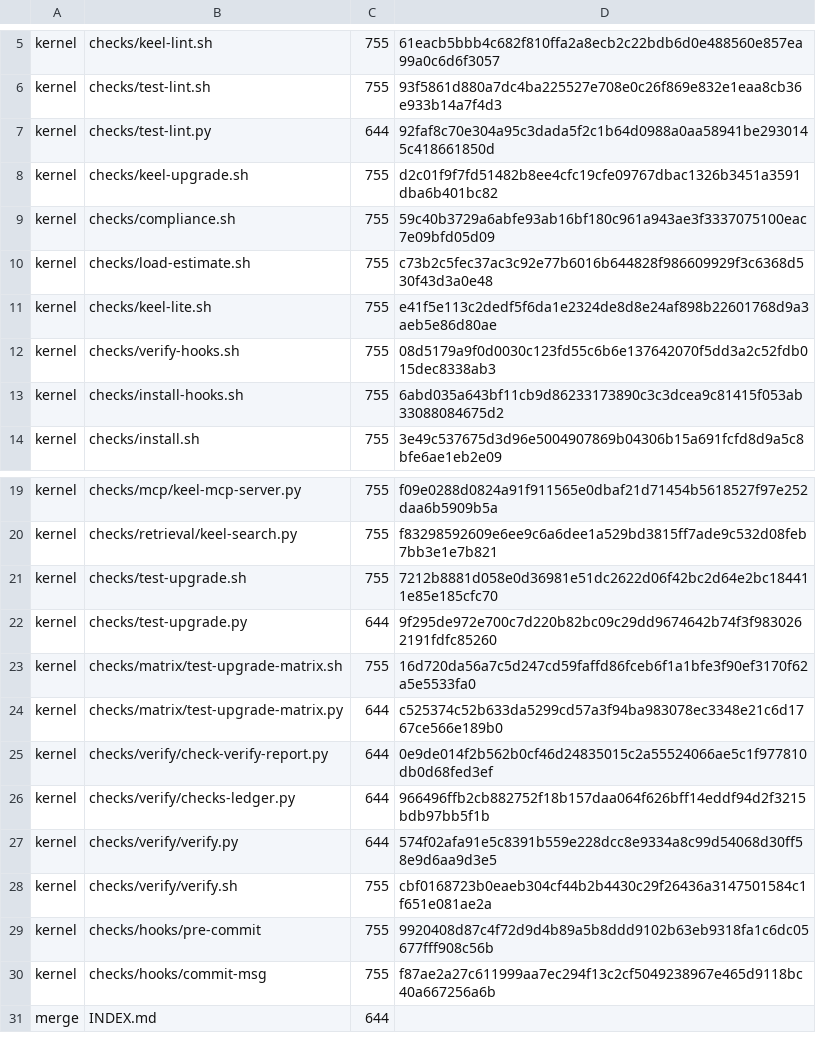
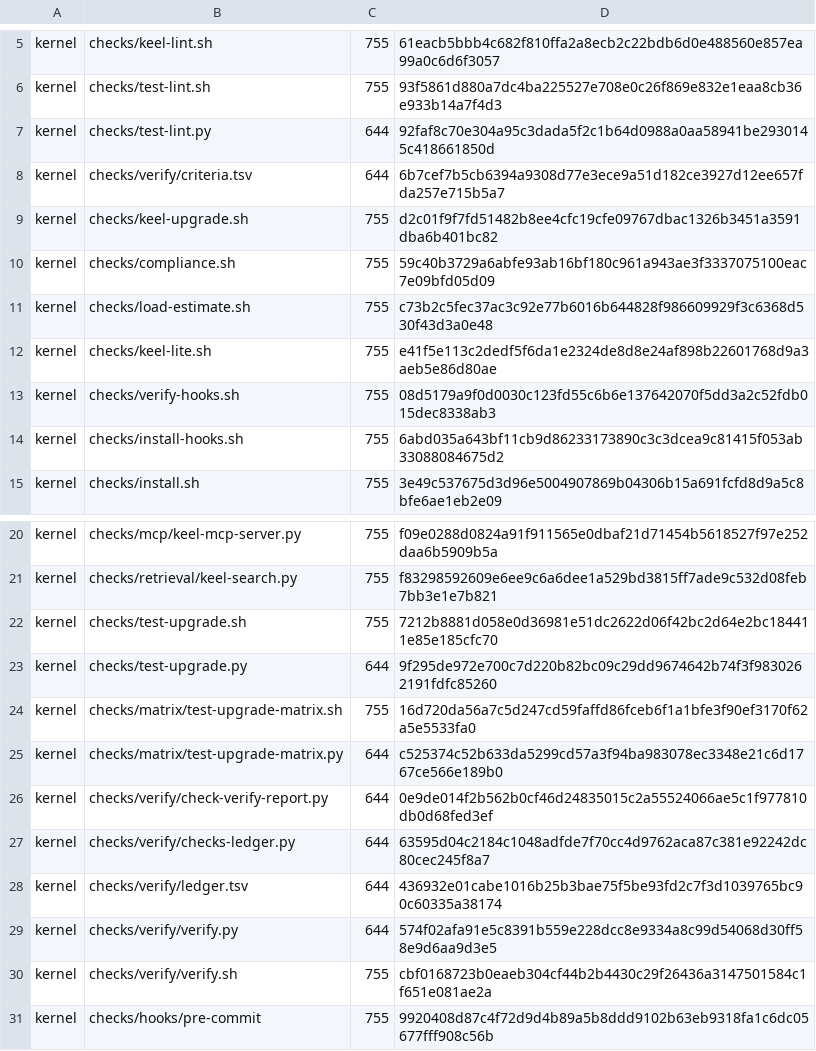
Before and after one commit to idcu/keel-starter, a TSV file: keel/checks/manifest.tsv, drawn as a sheet; only a part is shown, gaps mark what is left out; the shorter side is filled out with more unchanged rows.

Commit message:
P0-4: 判据账本分母由清单推导，入库 ledger.tsv 可逐字节复算
criteria.tsv 成为判据枚举真源；D1/D2/D3 分母只由 counted=yes 行数推导，
ledger.tsv 每判据一行（状态/证据指针/原因）并入库；--check 逐字节比对，
--recompute 输出分母 ID 清单与清单哈希。迁移前后结果不变：18/19、22/23、23/24。

```diff
--- a/keel/checks/manifest.tsv
+++ b/keel/checks/manifest.tsv
@@ -7,2 +7,3 @@ kernel	checks/test-lint.sh	755	93f5861d880a7dc4ba225527e708e0c26f869e832e1eaa8cb
 kernel	checks/test-lint.py	644	92faf8c70e304a95c3dada5f2c1b64d0988a0aa58941be2930145c418661850d
+kernel	checks/verify/criteria.tsv	644	6b7cef7b5cb6394a9308d77e3ece9a51d182ce3927d12ee657fda257e715b5a7
 kernel	checks/keel-upgrade.sh	755	d2c01f9f7fd51482b8ee4cfc19cfe09767dbac1326b3451a3591dba6b401bc82
@@ -25,3 +26,4 @@ kernel	checks/matrix/test-upgrade-matrix.py	644	c525374c52b633da5299cd57a3f94ba9
 kernel	checks/verify/check-verify-report.py	644	0e9de014f2b562b0cf46d24835015c2a55524066ae5c1f977810db0d68fed3ef
-kernel	checks/verify/checks-ledger.py	644	966496ffb2cb882752f18b157daa064f626bff14eddf94d2f3215bdb97bb5f1b
+kernel	checks/verify/checks-ledger.py	644	63595d04c2184c1048adfde7f70cc4d9762aca87c381e92242dc80cec245f8a7
+kernel	checks/verify/ledger.tsv	644	436932e01cabe1016b25b3bae75f5be93fd2c7f3d1039765bc90c60335a38174
 kernel	checks/verify/verify.py	644	574f02afa91e5c8391b559e228dcc8e9334a8c99d54068d30ff58e9d6aa9d3e5
```
Also changed, not shown: 3 other files.
